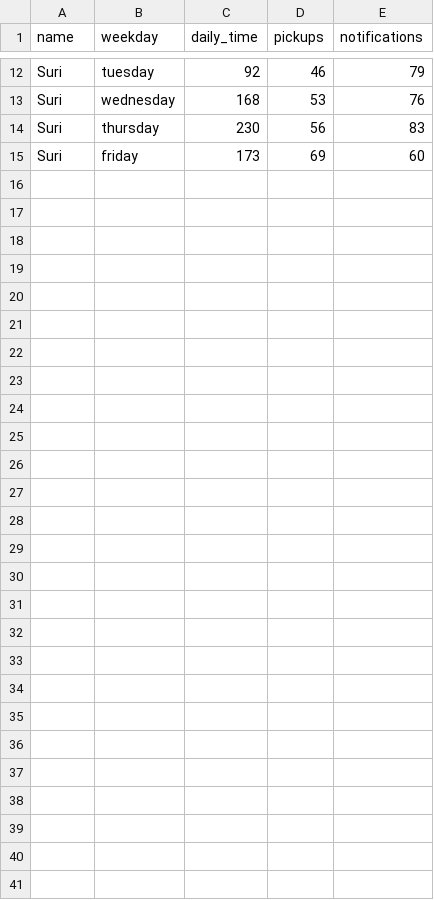
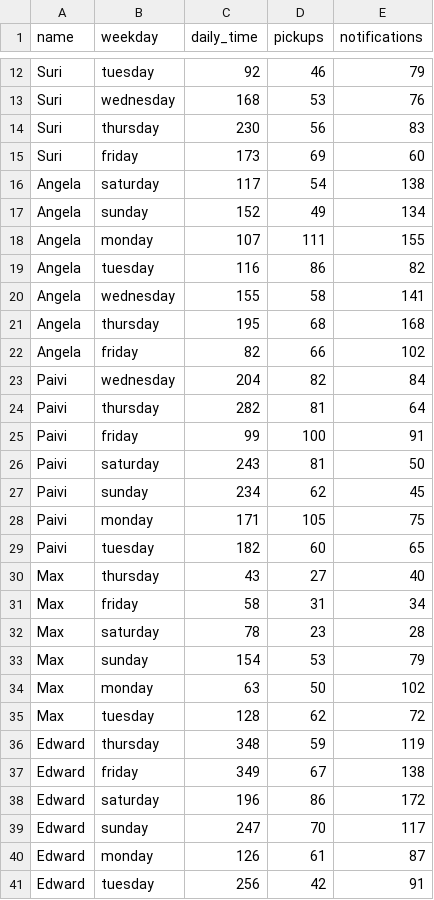
Before and after one commit to malbasi/screen-time, a CSV file: src/data/daily-info.csv, drawn as a sheet; only a part is shown, gaps mark what is left out.

```diff
--- a/src/data/daily-info.csv
+++ b/src/data/daily-info.csv
@@ -15 +15,27 @@ Suri,thursday,230,56,83
 Suri,friday,173,69,60
+Angela,saturday,117,54,138
+Angela,sunday ,152,49,134
+Angela,monday,107,111,155
+Angela,tuesday ,116,86,82
+Angela,wednesday,155,58,141
+Angela,thursday,195,68,168
+Angela,friday,82,66,102
+Paivi,wednesday,204,82,84
+Paivi,thursday,282,81,64
+Paivi,friday,99,100,91
+Paivi,saturday,243,81,50
+Paivi,sunday ,234,62,45
+Paivi,monday,171,105,75
+Paivi,tuesday ,182,60,65
+Max,thursday,43,27,40
+Max,friday,58,31,34
+Max,saturday,78,23,28
+Max,sunday ,154,53,79
+Max,monday,63,50,102
+Max,tuesday ,128,62,72
+Edward,thursday,348,59,119
+Edward,friday,349,67,138
+Edward,saturday,196,86,172
+Edward,sunday ,247,70,117
+Edward,monday,126,61,87
+Edward,tuesday ,256,42,91
```
Also changed, not shown: src/data/top5-apps.csv.
